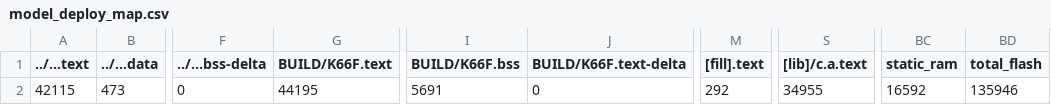
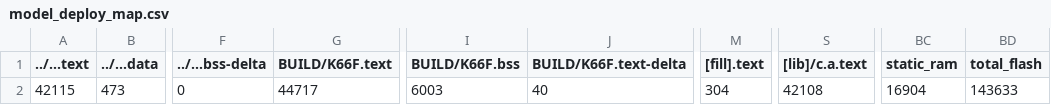
Before and after one commit to jack34672/ee2405, a CSV file: midterm/src/model_deploy/BUILD/K66F/GCC_ARM-TFLITE/model_deploy_map.csv, drawn as a sheet; only a part is shown, gaps mark what is left out; the diff names each change by its address in the sheet, - before the commit and + after, or states it on an @@ line.

```diff
--- a/midterm/src/model_deploy/BUILD/K66F/GCC_ARM-TFLITE/model_deploy_map.csv
+++ b/midterm/src/model_deploy/BUILD/K66F/GCC_ARM-TFLITE/model_deploy_map.csv
-G2 (BUILD/K66F.text): 44195
+G2 (BUILD/K66F.text): 44717
-I2 (BUILD/K66F.bss): 5691
+I2 (BUILD/K66F.bss): 6003
-J2 (BUILD/K66F.text-delta): 0
+J2 (BUILD/K66F.text-delta): 40
-M2 ([fill].text): 292
+M2 ([fill].text): 304
-S2 ([lib]/c.a.text): 34955
+S2 ([lib]/c.a.text): 42108
-BC2 (static_ram): 16592
+BC2 (static_ram): 16904
-BD2 (total_flash): 135946
+BD2 (total_flash): 143633
```
Also changed, not shown: 11 other files.
